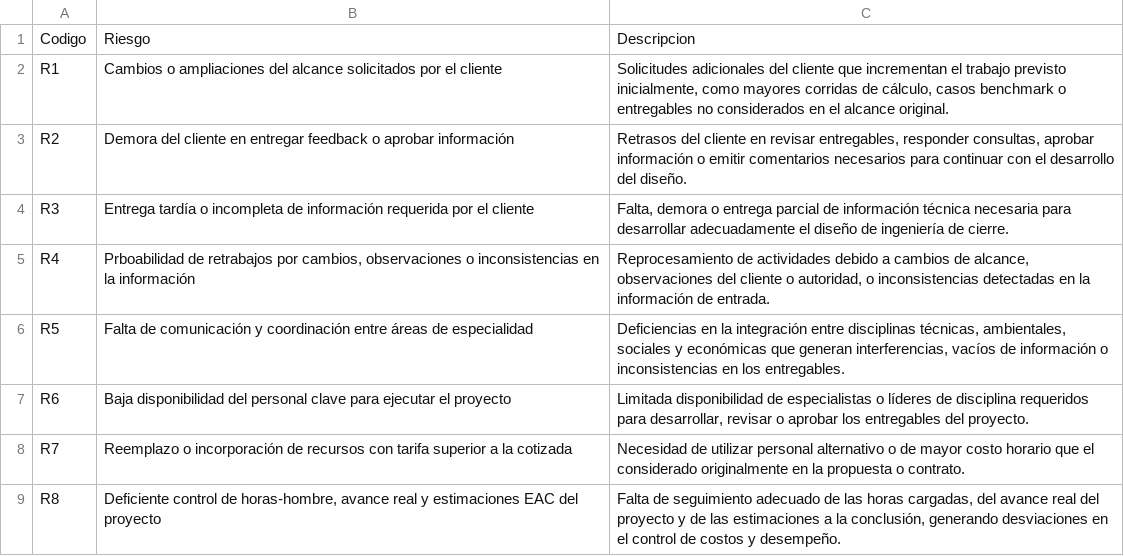
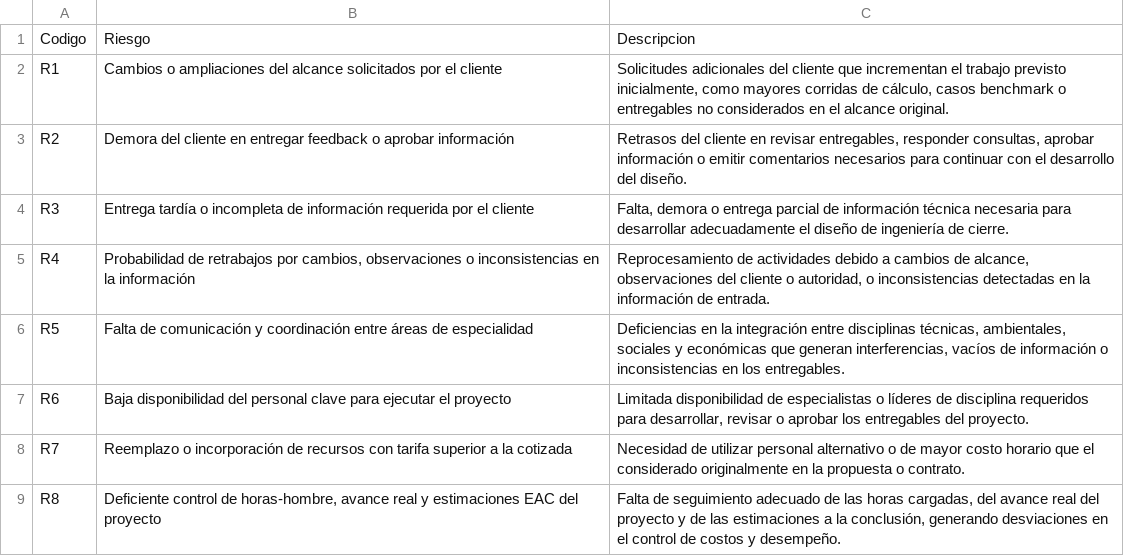
Before and after one commit to Java863/JavaT2, a CSV file: data/riesgos_filtrados.csv, drawn as a sheet.

Commit message:
Update riesgos_filtrados.csv

```diff
--- a/data/riesgos_filtrados.csv
+++ b/data/riesgos_filtrados.csv
@@ -4,3 +4,3 @@ Codigo,Riesgo,Descripcion
 "R3","Entrega tardía o incompleta de información requerida por el cliente","Falta, demora o entrega parcial de información técnica necesaria para desarrollar adecuadamente el diseño de ingeniería de cierre."
-"R4","Prboabilidad de retrabajos por cambios, observaciones o inconsistencias en la información","Reprocesamiento de actividades debido a cambios de alcance, observaciones del cliente o autoridad, o inconsistencias detectadas en la información de entrada."
+"R4","Probabilidad de retrabajos por cambios, observaciones o inconsistencias en la información","Reprocesamiento de actividades debido a cambios de alcance, observaciones del cliente o autoridad, o inconsistencias detectadas en la información de entrada."
 "R5","Falta de comunicación y coordinación entre áreas de especialidad","Deficiencias en la integración entre disciplinas técnicas, ambientales, sociales y económicas que generan interferencias, vacíos de información o inconsistencias en los entregables."
```
